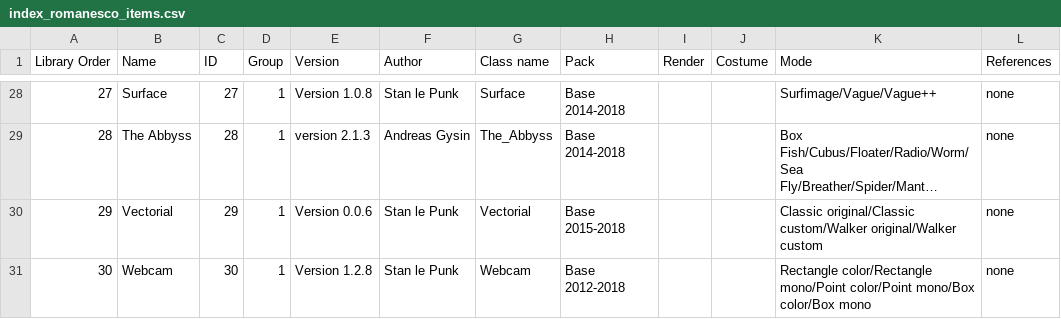
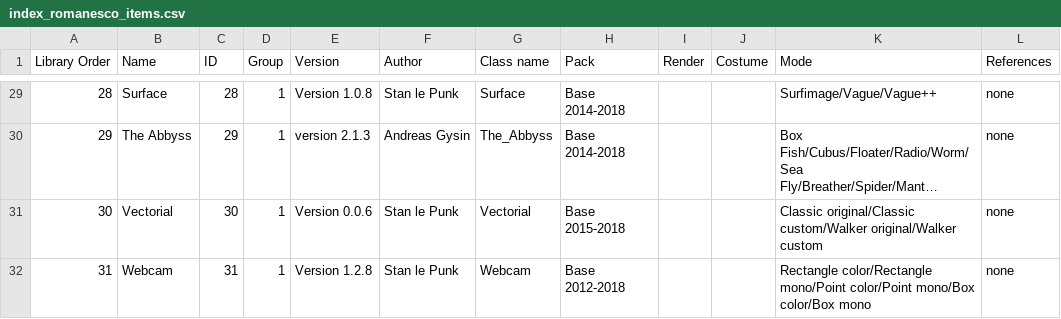
Before and after one commit to knupel/ROMANESCO-Processing, a CSV file: Software_33/sources/preferences/index_romanesco_items.csv, drawn as a sheet; only a part is shown, gaps mark what is left out; long unchanged cells end in …; addresses are those after the commit; the diff covers the shown part only; the diff names each change by its address in the sheet, - before the commit and + after, or states it on an @@ line.

```diff
--- a/Software_33/sources/preferences/index_romanesco_items.csv
+++ b/Software_33/sources/preferences/index_romanesco_items.csv
@@ column A (Library Order) renumbered from row 16 down @@
-C29 (ID): 27
+C29 (ID): 28
-C30 (ID): 28
+C30 (ID): 29
-C31 (ID): 29
+C31 (ID): 30
-C32 (ID): 30
+C32 (ID): 31
```
Also changed, not shown: 1 added row and 30 edited cells elsewhere in this file, 20 other files.
